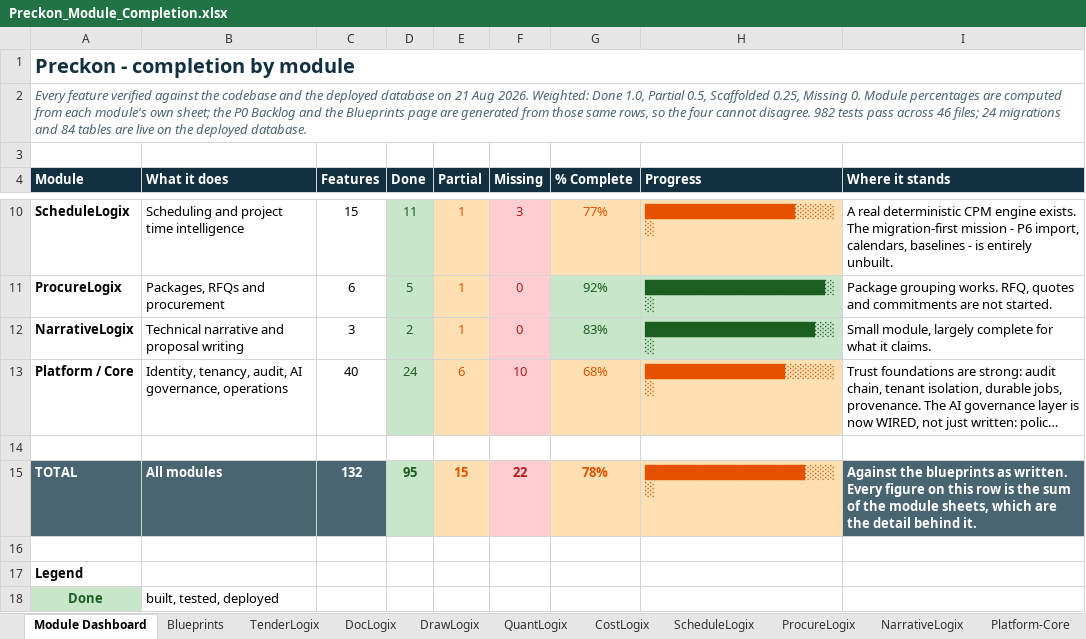
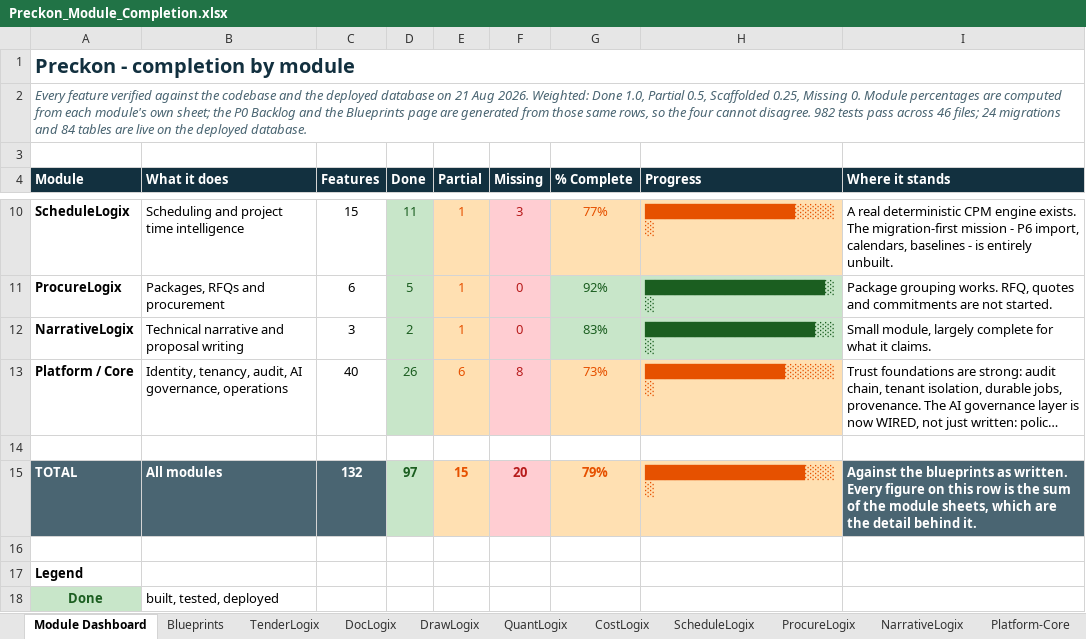
Before and after one commit to divya053/newcomplete, an Excel workbook: Preckon-system/Preckon_Module_Completion.xlsx, sheet Module Dashboard, drawn as a sheet; only a part is shown, gaps mark what is left out; long unchanged cells end in …; values as stored, in another font and other column widths than the file's, no borders; charts and pictures not drawn; the diff names each change by its address in the sheet, - before the commit and + after, or states it on an @@ line.

```diff
--- a/Preckon-system/Preckon_Module_Completion.xlsx (sheet Module Dashboard)
+++ b/Preckon-system/Preckon_Module_Completion.xlsx (sheet Module Dashboard)
-D13 (Done): 24
+D13 (Done): 26
-F13 (Missing): 10
+F13 (Missing): 8
-G13 (% Complete): 68%
+G13 (% Complete): 73%
-D15 (Done): 95
+D15 (Done): 97
-F15 (Missing): 22
+F15 (Missing): 20
-G15 (% Complete): 78%
+G15 (% Complete): 79%
```
Also changed, not shown: sheet Platform-Core.
